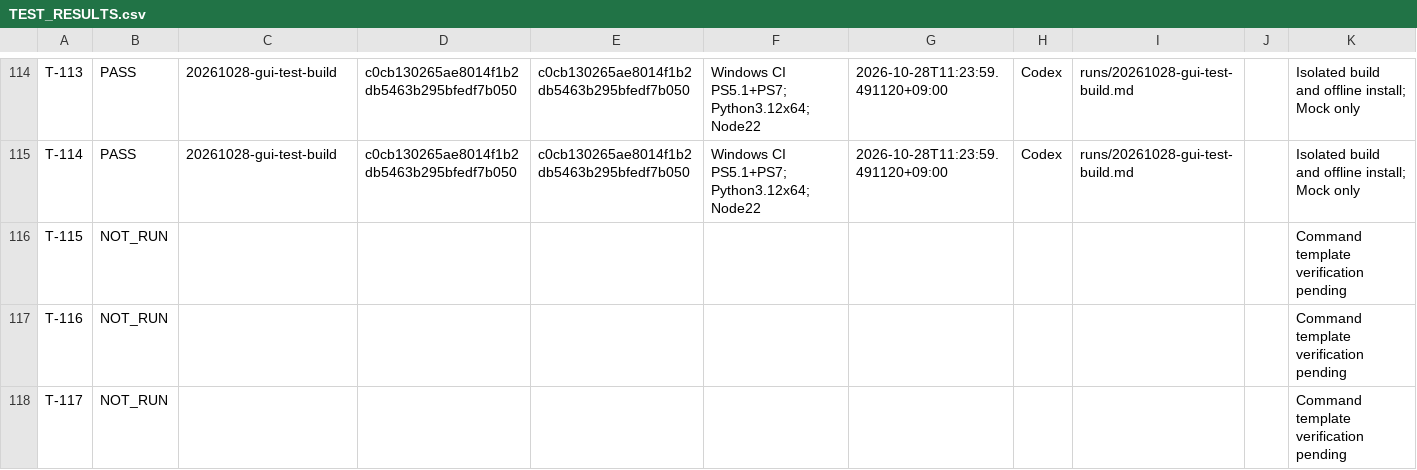
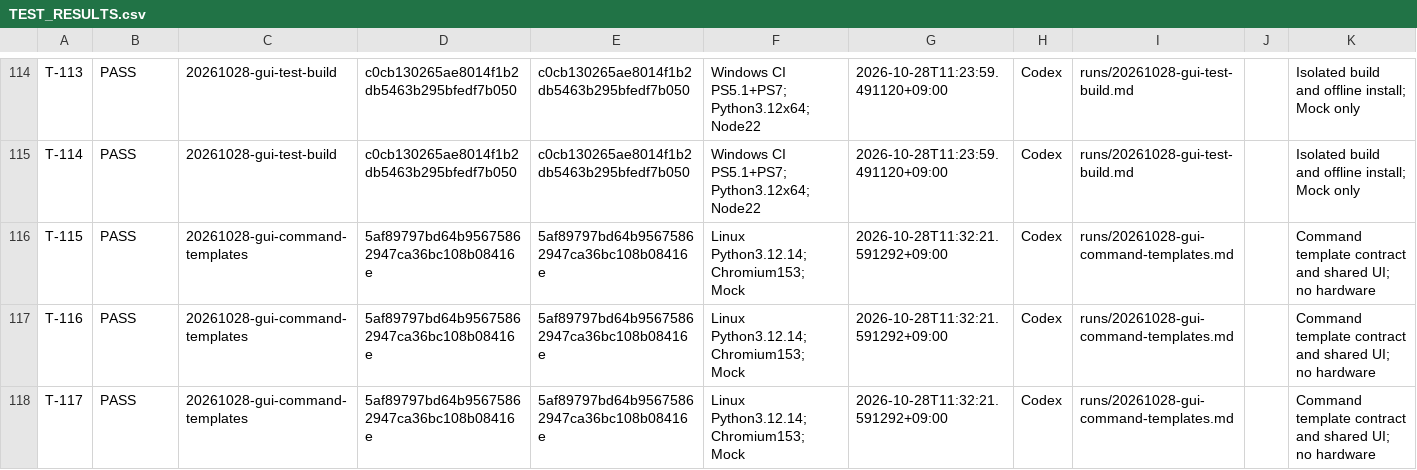
Before and after one commit to graycoral/bsp_os_upgrade_dashboard, a CSV file: docs/testing/TEST_RESULTS.csv, drawn as a sheet; only a part is shown, gaps mark what is left out.

Commit message:
docs: record command template contract and browser validation

```diff
--- a/docs/testing/TEST_RESULTS.csv
+++ b/docs/testing/TEST_RESULTS.csv
@@ -115,4 +115,4 @@ T-113,PASS,20261028-gui-test-build,c0cb130265ae8014f1b2db5463b295bfedf7b050,c0cb
 T-114,PASS,20261028-gui-test-build,c0cb130265ae8014f1b2db5463b295bfedf7b050,c0cb130265ae8014f1b2db5463b295bfedf7b050,Windows CI PS5.1+PS7; Python3.12x64; Node22,2026-10-28T11:23:59.491120+09:00,Codex,runs/20261028-gui-test-build.md,,Isolated build and offline install; Mock only
-T-115,NOT_RUN,,,,,,,,,Command template verification pending
-T-116,NOT_RUN,,,,,,,,,Command template verification pending
-T-117,NOT_RUN,,,,,,,,,Command template verification pending
+T-115,PASS,20261028-gui-command-templates,5af89797bd64b95675862947ca36bc108b08416e,5af89797bd64b95675862947ca36bc108b08416e,Linux Python3.12.14; Chromium153; Mock,2026-10-28T11:32:21.591292+09:00,Codex,runs/20261028-gui-command-templates.md,,Command template contract and shared UI; no hardware
+T-116,PASS,20261028-gui-command-templates,5af89797bd64b95675862947ca36bc108b08416e,5af89797bd64b95675862947ca36bc108b08416e,Linux Python3.12.14; Chromium153; Mock,2026-10-28T11:32:21.591292+09:00,Codex,runs/20261028-gui-command-templates.md,,Command template contract and shared UI; no hardware
+T-117,PASS,20261028-gui-command-templates,5af89797bd64b95675862947ca36bc108b08416e,5af89797bd64b95675862947ca36bc108b08416e,Linux Python3.12.14; Chromium153; Mock,2026-10-28T11:32:21.591292+09:00,Codex,runs/20261028-gui-command-templates.md,,Command template contract and shared UI; no hardware
```
Also changed, not shown: 2 other files.
